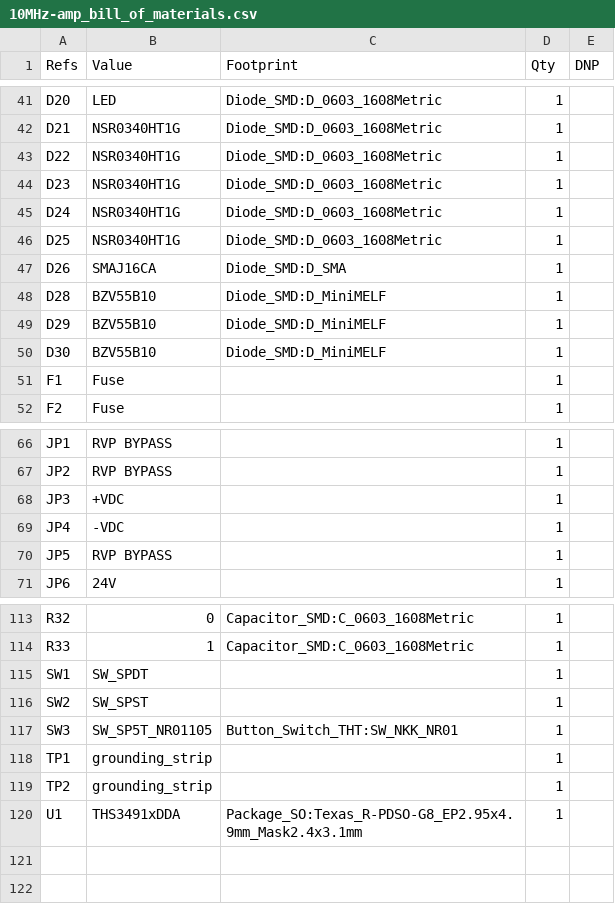
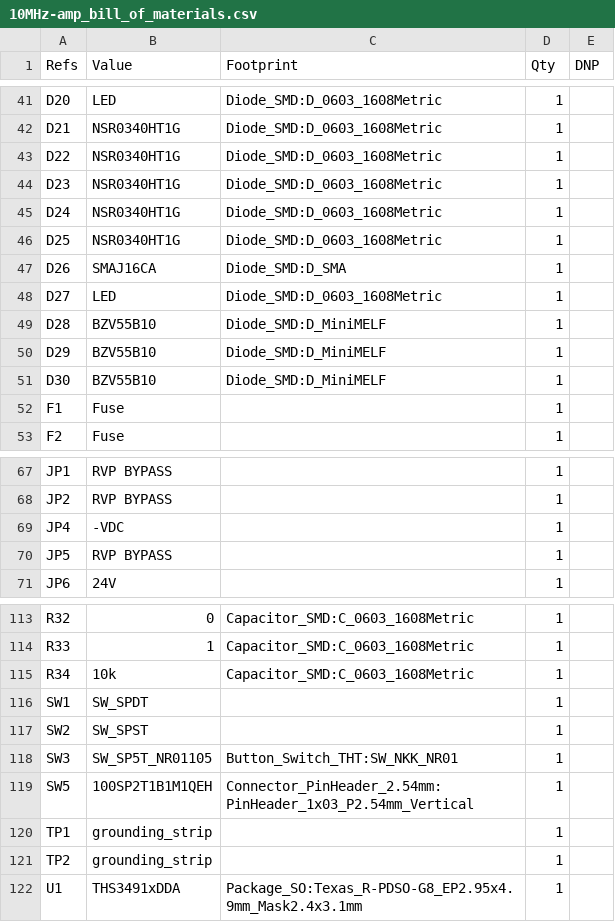
Before and after one commit to sirlilpanda/10MHz-20v-pkpk-amp, a CSV file: docs/BOM/10MHz-amp_bill_of_materials.csv, drawn as a sheet; only a part is shown, gaps mark what is left out; removed rows and columns are numbered as before the commit, all else as after; the diff names each change by its address in the sheet, - before the commit and + after, or states it on an @@ line.

```diff
--- a/docs/BOM/10MHz-amp_bill_of_materials.csv
+++ b/docs/BOM/10MHz-amp_bill_of_materials.csv
+row 48: D27 | LED | Diode_SMD:D_0603_1608Metric | 1
-row 68: JP3 | +VDC |  | 1
+row 115: R34 | 10k | Capacitor_SMD:C_0603_1608Metric | 1
+row 119: SW5 | 100SP2T1B1M1QEH | Connector_PinHeader_2.54mm:PinHeader_1x03_P2.54mm_Vertical | 1
```
Also changed, not shown: 4 other files.
